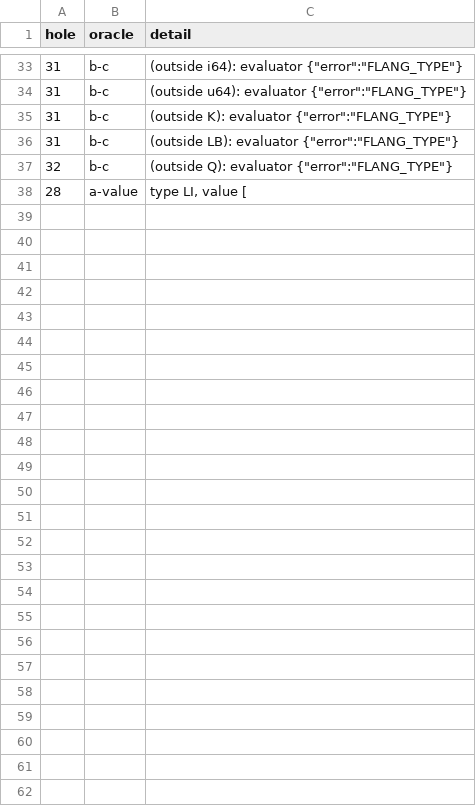
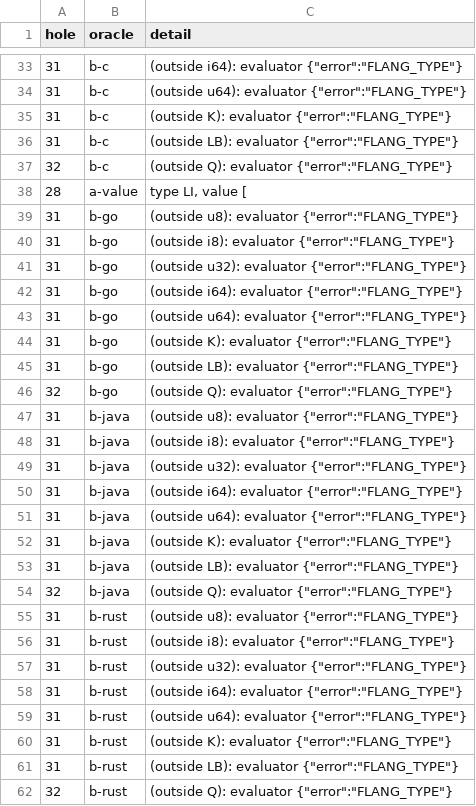
Before and after one commit to digitable-lol/flang, a TSV file: scripts/fuzz/known.tsv, drawn as a sheet; only a part is shown, gaps mark what is left out; the diff names each change by its address in the sheet, - before the commit and + after, or states it on an @@ line.

```diff
--- a/scripts/fuzz/known.tsv
+++ b/scripts/fuzz/known.tsv
+row 39: 31 | b-go | (outside u8): evaluator {"error":"FLANG_TYPE"}
+row 40: 31 | b-go | (outside i8): evaluator {"error":"FLANG_TYPE"}
+row 41: 31 | b-go | (outside u32): evaluator {"error":"FLANG_TYPE"}
+row 42: 31 | b-go | (outside i64): evaluator {"error":"FLANG_TYPE"}
+row 43: 31 | b-go | (outside u64): evaluator {"error":"FLANG_TYPE"}
+row 44: 31 | b-go | (outside K): evaluator {"error":"FLANG_TYPE"}
+row 45: 31 | b-go | (outside LB): evaluator {"error":"FLANG_TYPE"}
+row 46: 32 | b-go | (outside Q): evaluator {"error":"FLANG_TYPE"}
+row 47: 31 | b-java | (outside u8): evaluator {"error":"FLANG_TYPE"}
+row 48: 31 | b-java | (outside i8): evaluator {"error":"FLANG_TYPE"}
+row 49: 31 | b-java | (outside u32): evaluator {"error":"FLANG_TYPE"}
+row 50: 31 | b-java | (outside i64): evaluator {"error":"FLANG_TYPE"}
+row 51: 31 | b-java | (outside u64): evaluator {"error":"FLANG_TYPE"}
+row 52: 31 | b-java | (outside K): evaluator {"error":"FLANG_TYPE"}
+row 53: 31 | b-java | (outside LB): evaluator {"error":"FLANG_TYPE"}
+row 54: 32 | b-java | (outside Q): evaluator {"error":"FLANG_TYPE"}
+row 55: 31 | b-rust | (outside u8): evaluator {"error":"FLANG_TYPE"}
+row 56: 31 | b-rust | (outside i8): evaluator {"error":"FLANG_TYPE"}
+row 57: 31 | b-rust | (outside u32): evaluator {"error":"FLANG_TYPE"}
+row 58: 31 | b-rust | (outside i64): evaluator {"error":"FLANG_TYPE"}
+row 59: 31 | b-rust | (outside u64): evaluator {"error":"FLANG_TYPE"}
+row 60: 31 | b-rust | (outside K): evaluator {"error":"FLANG_TYPE"}
+row 61: 31 | b-rust | (outside LB): evaluator {"error":"FLANG_TYPE"}
+row 62: 32 | b-rust | (outside Q): evaluator {"error":"FLANG_TYPE"}
```
Also changed, not shown: flang/proof/tables/typing-holes.tsv.
